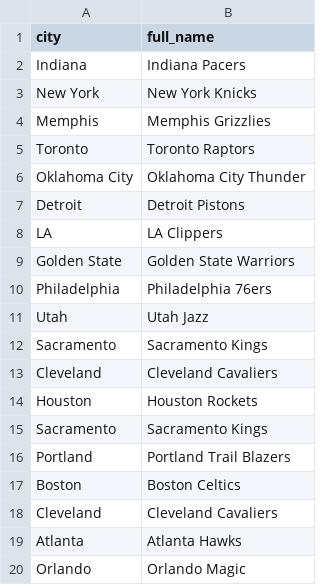
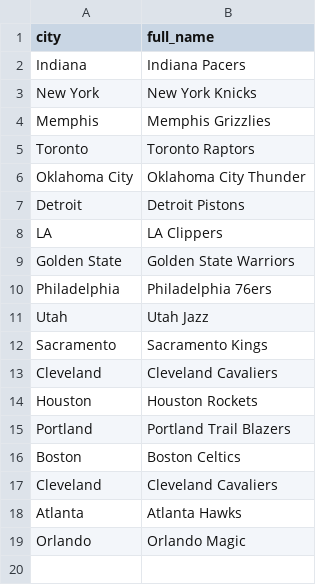
Before and after one commit to many1026/NoSQL_Final, a CSV file: team_city.csv, drawn as a sheet; the diff names each change by its address in the sheet, - before the commit and + after, or states it on an @@ line.

Commit message:
Update team_city.csv

```diff
--- a/team_city.csv
+++ b/team_city.csv
-row 15: Sacramento | Sacramento Kings
```
